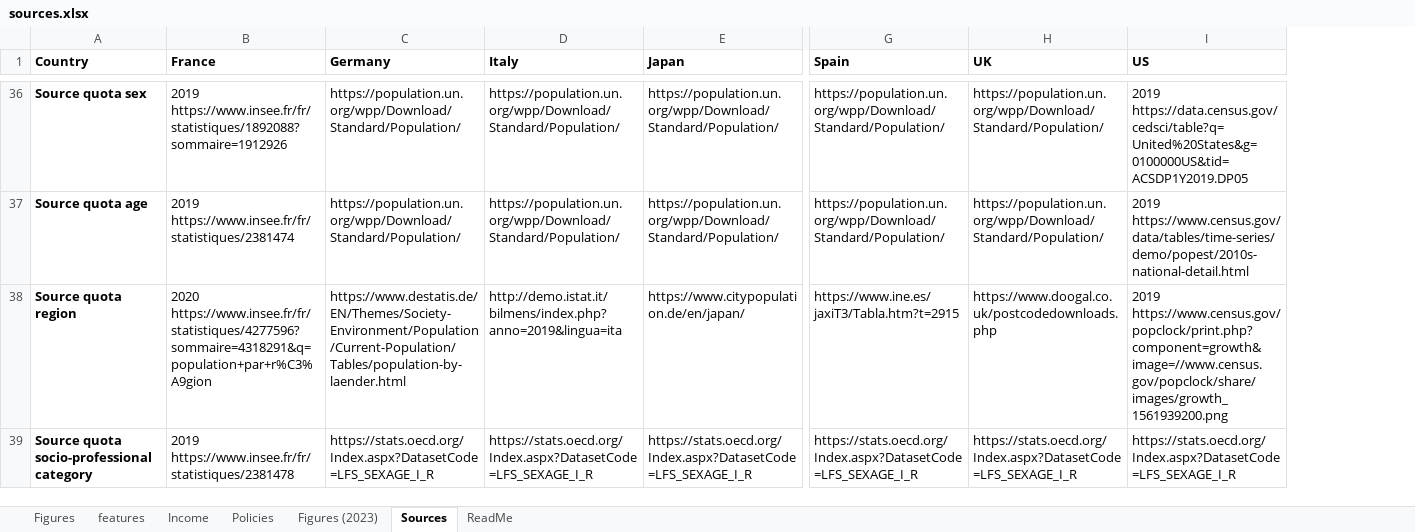
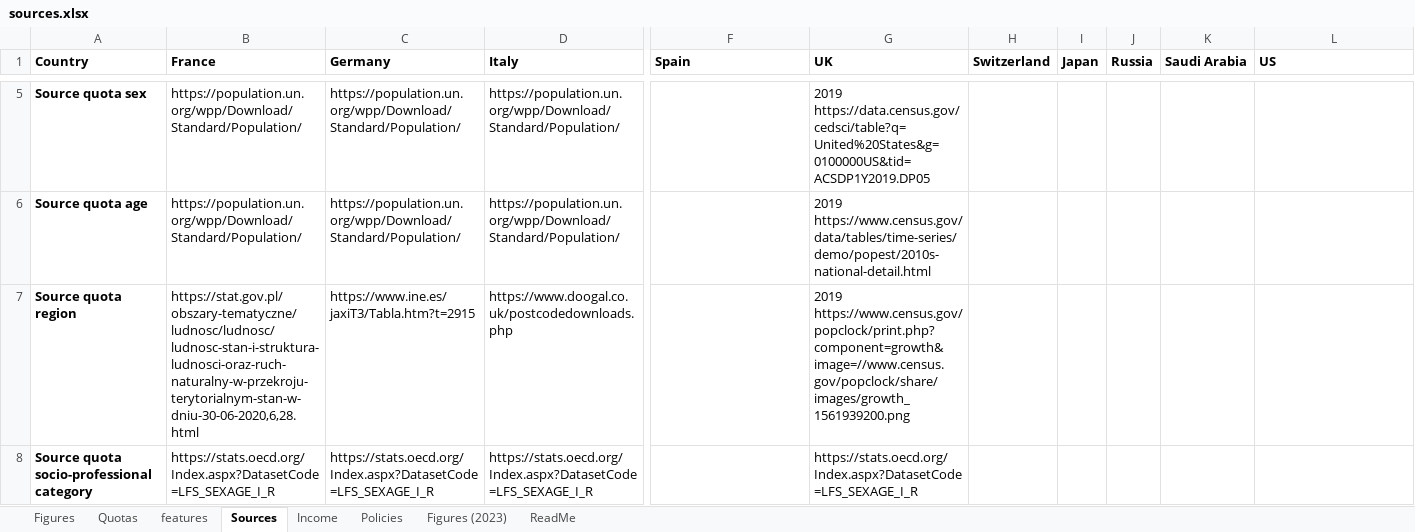
Before and after one commit to bixiou/robustness_global_redistr, an Excel workbook: questionnaire/sources.xlsx, sheet Sources, drawn as a sheet; only a part is shown, gaps mark what is left out; values as stored, in another font and other column widths than the file's, no borders; conditional formats not drawn; removed rows and columns are numbered as before the commit, all else as after; the diff covers the shown part only; the diff names each change by its address in the sheet, - before the commit and + after, or states it on an @@ line.

Commit message:
source

```diff
--- a/questionnaire/sources.xlsx (sheet Sources)
+++ b/questionnaire/sources.xlsx (sheet Sources)
+sheet tab: Quotas
@@ sheet tab order changed: Figures | Quotas | features | Sources | Income | Policies | Figures (2023) | ReadMe @@
-column E (Japan), rows 36-39: https://population.un.org/wpp/Download/Standard/Population/ | https://population.un.org/wpp/Download/Standard/Population/ | https://www.citypopulation.de/en/japan/ | https://stats.oecd.org/Index.aspx?DatasetCode=LFS_SEXAGE_I_R
+column H (Switzerland), empty
+column I (Japan), empty
+column J (Russia), empty
+column K (Saudi Arabia), empty
-B5 (France): 2019 https://www.insee.fr/fr/statistiques/1892088?sommaire=1912926
+B5 (France): https://population.un.org/wpp/Download/Standard/Population/
-F5:F6 (Spain): https://population.un.org/wpp/Download/Standard/Population/
+F5:F6 (Spain): (empty)
-G5 (UK): https://population.un.org/wpp/Download/Standard/Population/
+G5 (UK): 2019 https://data.census.gov/cedsci/table?q=United%20States&g=0100000US&tid=ACSDP1Y2019.DP05
-L5 (US): 2019 https://data.census.gov/cedsci/table?q=United%20States&g=0100000US&tid=ACSDP1Y2019.DP05
+L5 (US): (empty)
-B6 (France): 2019 https://www.insee.fr/fr/statistiques/2381474
+B6 (France): https://population.un.org/wpp/Download/Standard/Population/
-G6 (UK): https://population.un.org/wpp/Download/Standard/Population/
+G6 (UK): 2019 https://www.census.gov/data/tables/time-series/demo/popest/2010s-national-detail.html
-L6 (US): 2019 https://www.census.gov/data/tables/time-series/demo/popest/2010s-national-detail.html
+L6 (US): (empty)
-B7 (France): 2020 https://www.insee.fr/fr/statistiques/4277596?sommaire=4318291&q=population+par+r%C3%A9gion
+B7 (France): https://stat.gov.pl/obszary-tematyczne/ludnosc/ludnosc/ludnosc-stan-i-struktura-ludnosci-oraz-ruch-naturalny-w-przekroju-terytorialnym-stan-w-dniu-30-06-2020,6,28.html
-C7 (Germany): https://www.destatis.de/EN/Themes/Society-Environment/Population/Current-Population/Tables/population-by-laender.html
+C7 (Germany): https://www.ine.es/jaxiT3/Tabla.htm?t=2915
-D7 (Italy): http://demo.istat.it/bilmens/index.php?anno=2019&lingua=ita
+D7 (Italy): https://www.doogal.co.uk/postcodedownloads.php
-F7 (Spain): https://www.ine.es/jaxiT3/Tabla.htm?t=2915
+F7 (Spain): (empty)
-G7 (UK): https://www.doogal.co.uk/postcodedownloads.php
+G7 (UK): 2019 https://www.census.gov/popclock/print.php?component=growth&image=//www.census.gov/popclock/share/images/growth_1561939200.png
-L7 (US): 2019 https://www.census.gov/popclock/print.php?component=growth&image=//www.census.gov/popclock/share/images/growth_1561939200.png
+L7 (US): (empty)
-B8 (France): 2019 https://www.insee.fr/fr/statistiques/2381478
+B8 (France): https://stats.oecd.org/Index.aspx?DatasetCode=LFS_SEXAGE_I_R
-F8 (Spain): https://stats.oecd.org/Index.aspx?DatasetCode=LFS_SEXAGE_I_R
+F8 (Spain): (empty)
-L8 (US): https://stats.oecd.org/Index.aspx?DatasetCode=LFS_SEXAGE_I_R
+L8 (US): (empty)
```
Also changed, not shown: 32 removed rows and 22 edited cells elsewhere in this sheet, sheet Figures, 1 other file.
